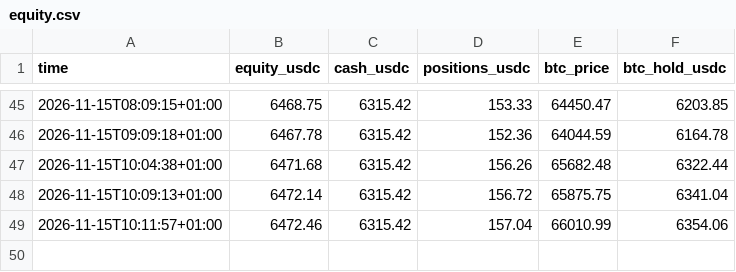
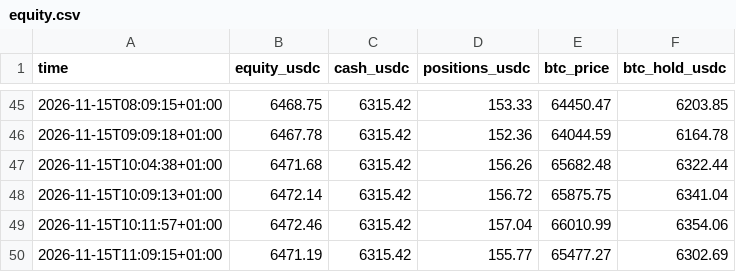
Before and after one commit to cyrillaferrere/kraken-paper, a CSV file: state/equity.csv, drawn as a sheet; only a part is shown, gaps mark what is left out.

```diff
--- a/state/equity.csv
+++ b/state/equity.csv
@@ -49 +49,2 @@ time,equity_usdc,cash_usdc,positions_usdc,btc_price,btc_hold_usdc
 2026-11-15T10:11:57+01:00,6472.46,6315.42,157.04,66010.99,6354.06
+2026-11-15T11:09:15+01:00,6471.19,6315.42,155.77,65477.27,6302.69
```
Also changed, not shown: 1 other file.
